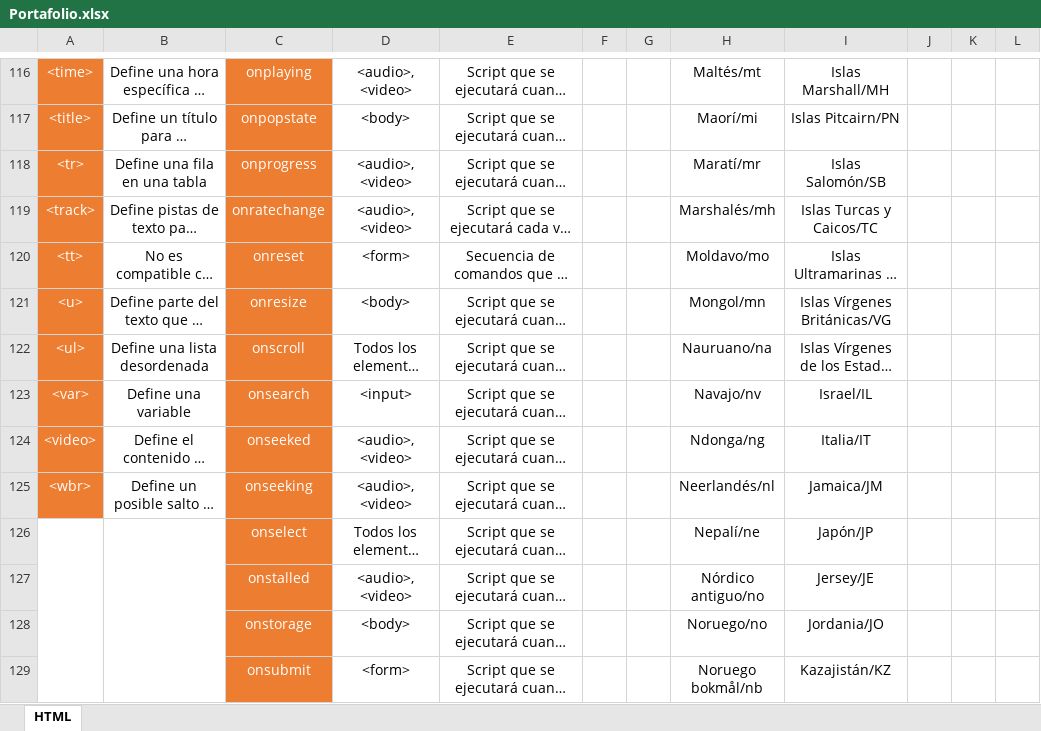
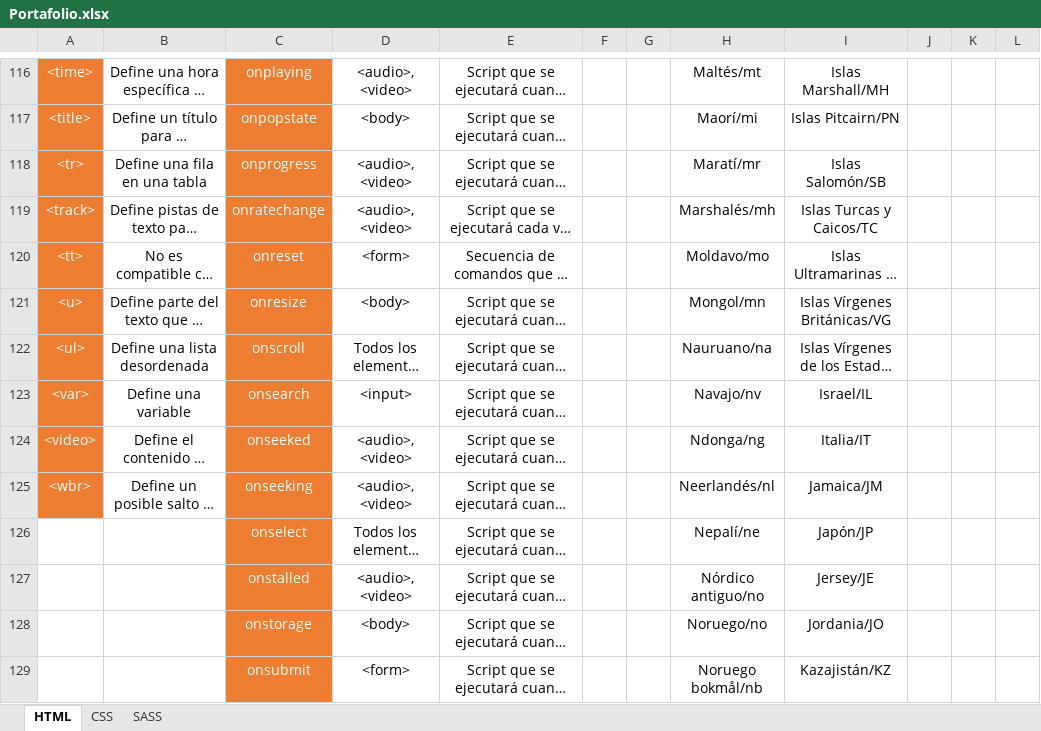
Before and after one commit to estiven0425/Portafolio, an Excel workbook: Portafolio.xlsx, sheet HTML, drawn as a sheet; only a part is shown, gaps mark what is left out; long unchanged cells end in …; values as stored, in another font and other column widths than the file's, no borders; the diff covers the shown part only; the diff names each change by its address in the sheet, - before the commit and + after, or states it on an @@ line.

```diff
--- a/Portafolio.xlsx (sheet HTML)
+++ b/Portafolio.xlsx (sheet HTML)
+sheet tab: CSS
+sheet tab: SASS
-A126:A234 merged
-B126:B234 merged
```
Also changed, not shown: cell formats and merged cells elsewhere in this sheet, 5 other files.
